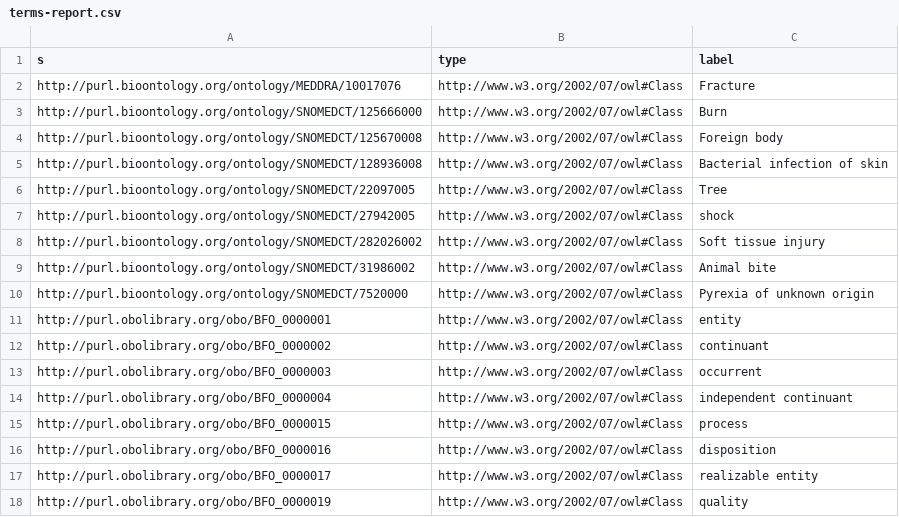
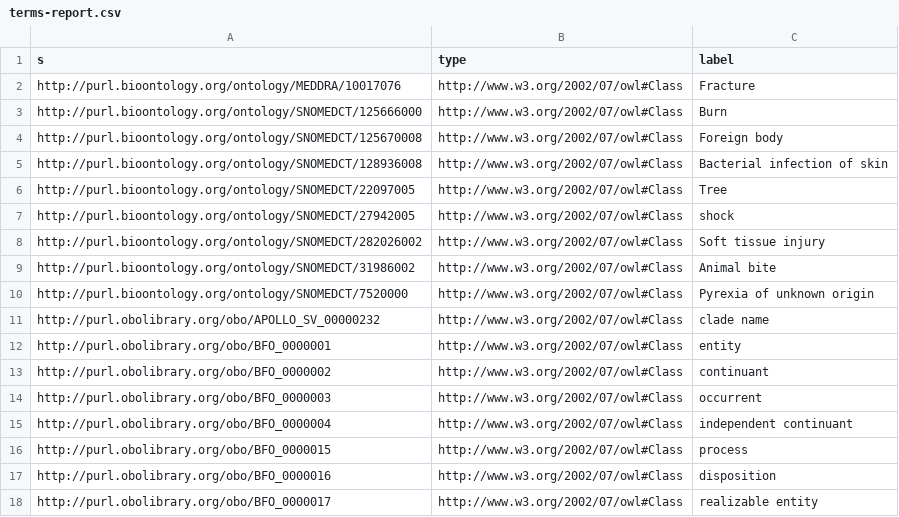
Before and after one commit to VEuPathDB-ontology/VEuPathDB-ontology, a CSV file: build/terms-report.csv, drawn as a sheet; only a part is shown; the shorter side is filled out with more unchanged rows; the diff names each change by its address in the sheet, - before the commit and + after, or states it on an @@ line.

```diff
--- a/build/terms-report.csv
+++ b/build/terms-report.csv
+row 11: http://purl.obolibrary.org/obo/APOLLO_SV_00000232 | http://www.w3.org/2002/07/owl#Class | clade name
```
Also changed, not shown: 4 other files.
